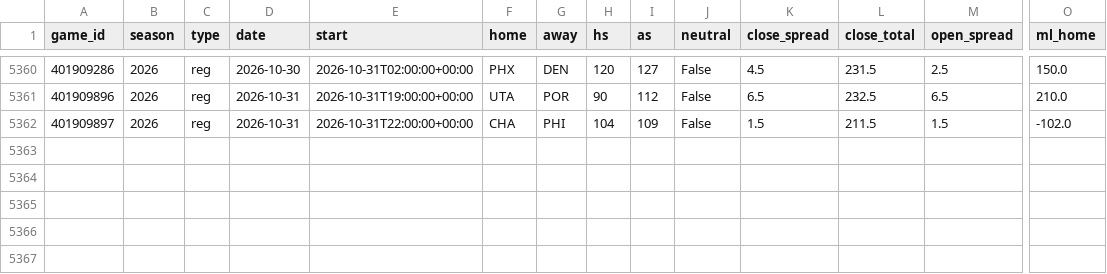
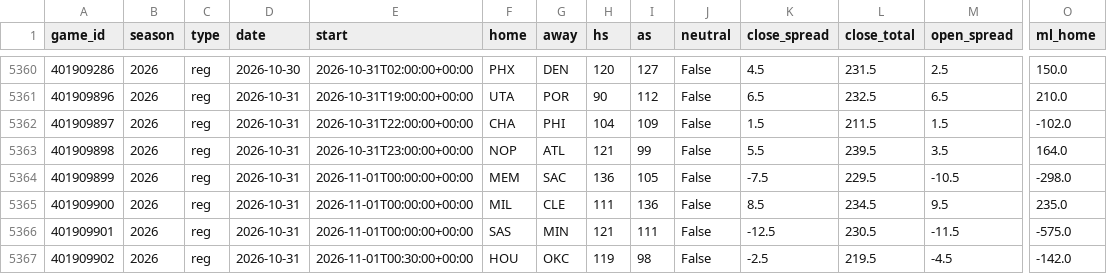
Before and after one commit to src16h/nfl-model, a CSV file: data/nba/games.csv, drawn as a sheet; only a part is shown, gaps mark what is left out; rows hold the shown columns only; the diff names each change by its address in the sheet, - before the commit and + after, or states it on an @@ line.

```diff
--- a/data/nba/games.csv
+++ b/data/nba/games.csv
+row 5363: 401909898 | 2026 | reg | 2026-10-31 | 2026-10-31T23:00:00+00:00 | NOP | ATL | 121 | 99 | False | 5.5 | 239.5 | 3.5 | 164.0
+row 5364: 401909899 | 2026 | reg | 2026-10-31 | 2026-11-01T00:00:00+00:00 | MEM | SAC | 136 | 105 | False | -7.5 | 229.5 | -10.5 | -298.0
+row 5365: 401909900 | 2026 | reg | 2026-10-31 | 2026-11-01T00:00:00+00:00 | MIL | CLE | 111 | 136 | False | 8.5 | 234.5 | 9.5 | 235.0
+row 5366: 401909901 | 2026 | reg | 2026-10-31 | 2026-11-01T00:00:00+00:00 | SAS | MIN | 121 | 111 | False | -12.5 | 230.5 | -11.5 | -575.0
+row 5367: 401909902 | 2026 | reg | 2026-10-31 | 2026-11-01T00:30:00+00:00 | HOU | OKC | 119 | 98 | False | -2.5 | 219.5 | -4.5 | -142.0
```
Also changed, not shown: 7 other files.
